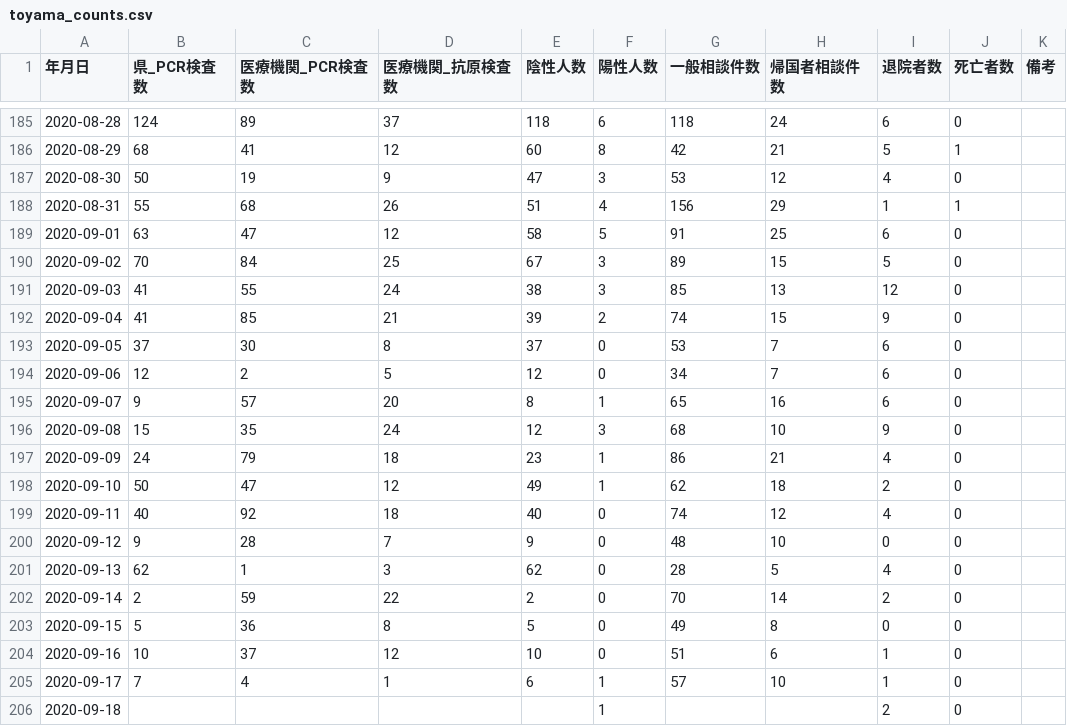
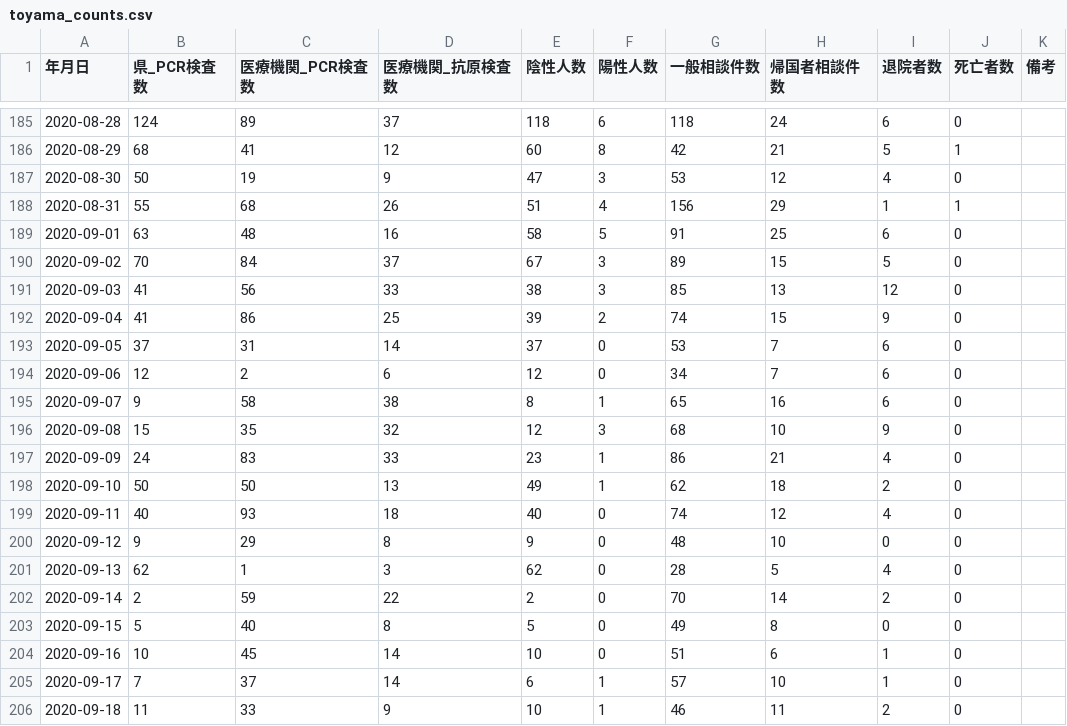
Before and after one commit to imabari/toyama-covid19, a CSV file: toyama_counts.csv, drawn as a sheet; only a part is shown, gaps mark what is left out; the diff covers the shown part only.

```diff
--- a/toyama_counts.csv
+++ b/toyama_counts.csv
@@ -188,19 +188,19 @@
 2020-08-31,55,68,26,51,4,156,29,1,1,
-2020-09-01,63,47,12,58,5,91,25,6,0,
-2020-09-02,70,84,25,67,3,89,15,5,0,
-2020-09-03,41,55,24,38,3,85,13,12,0,
-2020-09-04,41,85,21,39,2,74,15,9,0,
-2020-09-05,37,30,8,37,0,53,7,6,0,
-2020-09-06,12,2,5,12,0,34,7,6,0,
-2020-09-07,9,57,20,8,1,65,16,6,0,
-2020-09-08,15,35,24,12,3,68,10,9,0,
-2020-09-09,24,79,18,23,1,86,21,4,0,
-2020-09-10,50,47,12,49,1,62,18,2,0,
-2020-09-11,40,92,18,40,0,74,12,4,0,
-2020-09-12,9,28,7,9,0,48,10,0,0,
+2020-09-01,63,48,16,58,5,91,25,6,0,
+2020-09-02,70,84,37,67,3,89,15,5,0,
+2020-09-03,41,56,33,38,3,85,13,12,0,
+2020-09-04,41,86,25,39,2,74,15,9,0,
+2020-09-05,37,31,14,37,0,53,7,6,0,
+2020-09-06,12,2,6,12,0,34,7,6,0,
+2020-09-07,9,58,38,8,1,65,16,6,0,
+2020-09-08,15,35,32,12,3,68,10,9,0,
+2020-09-09,24,83,33,23,1,86,21,4,0,
+2020-09-10,50,50,13,49,1,62,18,2,0,
+2020-09-11,40,93,18,40,0,74,12,4,0,
+2020-09-12,9,29,8,9,0,48,10,0,0,
 2020-09-13,62,1,3,62,0,28,5,4,0,
 2020-09-14,2,59,22,2,0,70,14,2,0,
-2020-09-15,5,36,8,5,0,49,8,0,0,
-2020-09-16,10,37,12,10,0,51,6,1,0,
-2020-09-17,7,4,1,6,1,57,10,1,0,
-2020-09-18,,,,,1,,,2,0,
+2020-09-15,5,40,8,5,0,49,8,0,0,
+2020-09-16,10,45,14,10,0,51,6,1,0,
+2020-09-17,7,37,14,6,1,57,10,1,0,
+2020-09-18,11,33,9,10,1,46,11,2,0,
```
Also changed, not shown: 1 added row and 19 edited cells elsewhere in this file, 160001_toyama_covid19_antigen_test_people.csv, 160001_toyama_covid19_call_center.csv, 6 other files.
